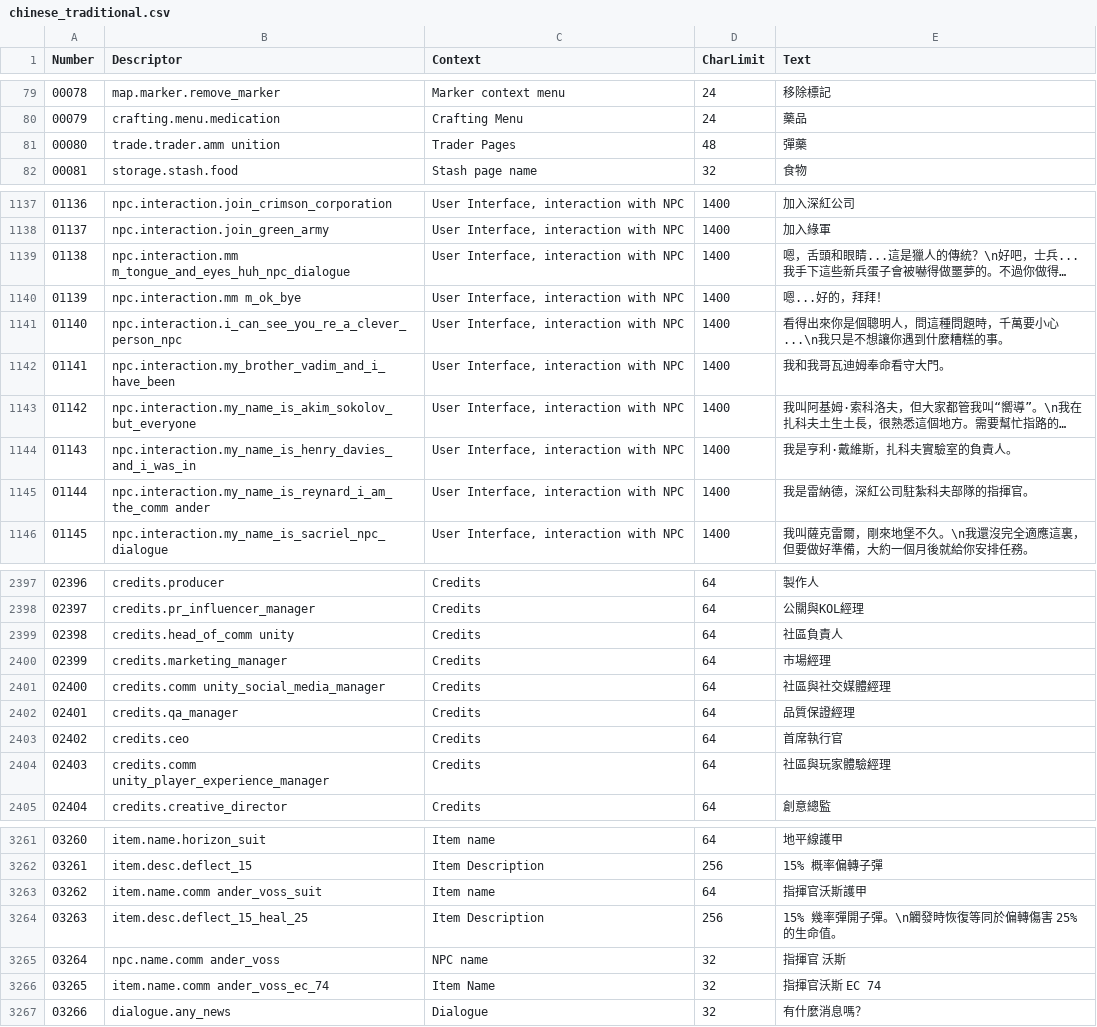
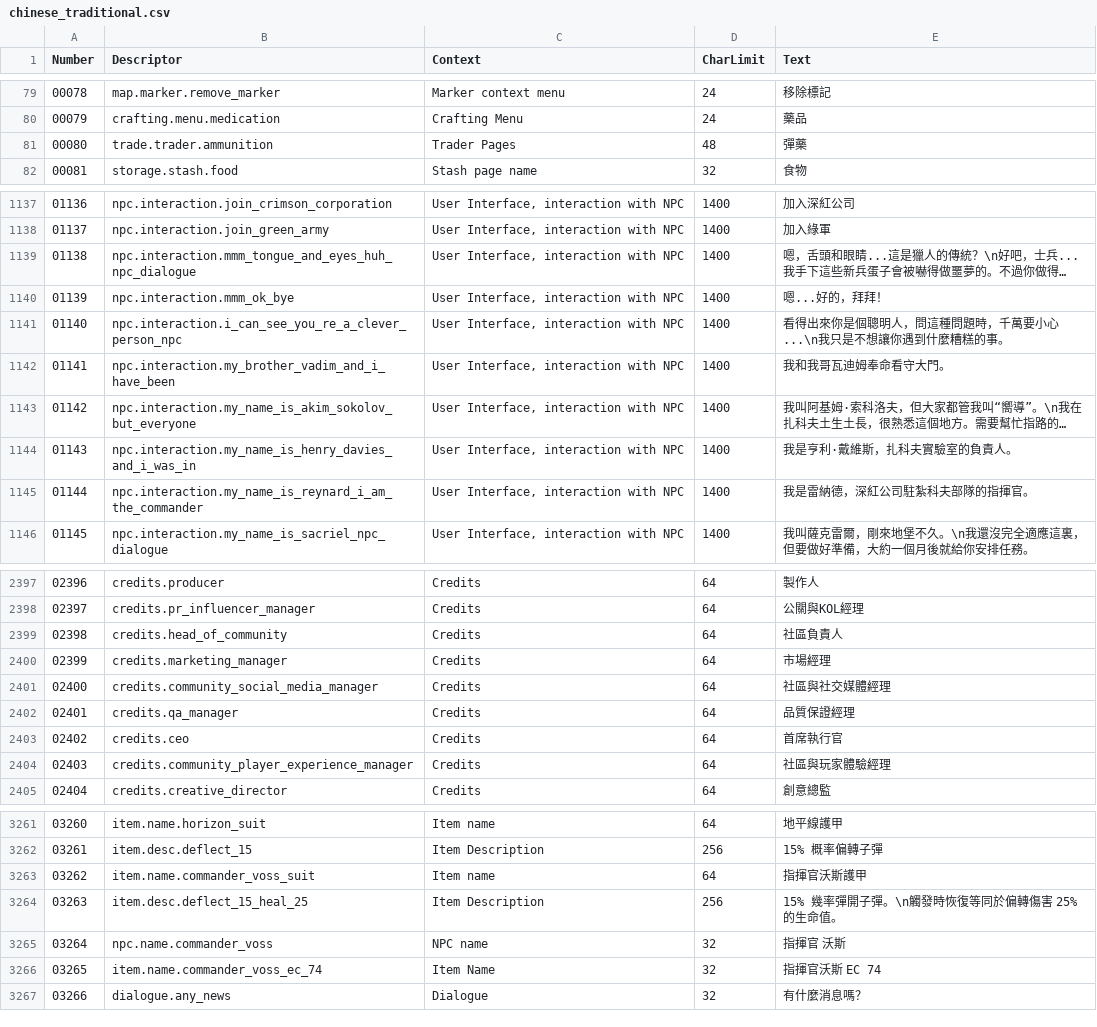
Before and after one commit to NCFFCN/chinese_traditional, a CSV file: chinese_traditional.csv, drawn as a sheet; only a part is shown, gaps mark what is left out; long unchanged cells end in …; the diff covers the shown part only; the diff names each change by its address in the sheet, - before the commit and + after, or states it on an @@ line.

```diff
--- a/chinese_traditional.csv
+++ b/chinese_traditional.csv
-B81 (Descriptor): trade.trader.amm unition
+B81 (Descriptor): trade.trader.ammunition
-B1139 (Descriptor): npc.interaction.mm m_tongue_and_eyes_huh_npc_dialogue
+B1139 (Descriptor): npc.interaction.mmm_tongue_and_eyes_huh_npc_dialogue
-B1140 (Descriptor): npc.interaction.mm m_ok_bye
+B1140 (Descriptor): npc.interaction.mmm_ok_bye
-B1145 (Descriptor): npc.interaction.my_name_is_reynard_i_am_the_comm ander
+B1145 (Descriptor): npc.interaction.my_name_is_reynard_i_am_the_commander
-B2399 (Descriptor): credits.head_of_comm unity
+B2399 (Descriptor): credits.head_of_community
-B2401 (Descriptor): credits.comm unity_social_media_manager
+B2401 (Descriptor): credits.community_social_media_manager
-B2404 (Descriptor): credits.comm unity_player_experience_manager
+B2404 (Descriptor): credits.community_player_experience_manager
-B3263 (Descriptor): item.name.comm ander_voss_suit
+B3263 (Descriptor): item.name.commander_voss_suit
-B3265 (Descriptor): npc.name.comm ander_voss
+B3265 (Descriptor): npc.name.commander_voss
-B3266 (Descriptor): item.name.comm ander_voss_ec_74
+B3266 (Descriptor): item.name.commander_voss_ec_74
```
Also changed, not shown: 45 edited cells elsewhere in this file, 1 other file.
